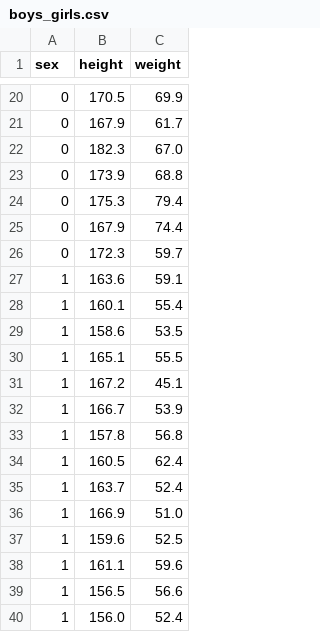
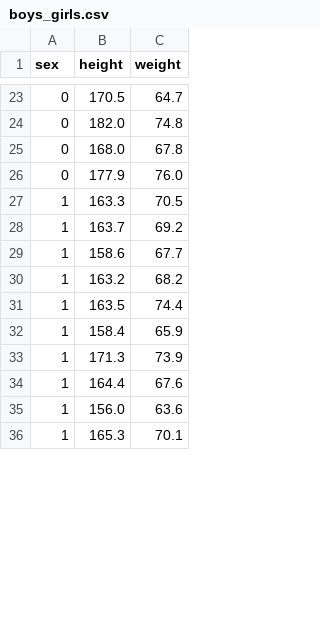
Before and after one commit to 1jsh/extras, a CSV file: boys_girls.csv, drawn as a sheet; only a part is shown, gaps mark what is left out; the diff covers the shown part only.

Commit message:
Update boys_girls.csv

```diff
--- a/boys_girls.csv
+++ b/boys_girls.csv
@@ -20,21 +23,14 @@ sex,height,weight
-0,170.5,69.9
-0,167.9,61.7
-0,182.3,67.0
-0,173.9,68.8
-0,175.3,79.4
-0,167.9,74.4
-0,172.3,59.7
-1,163.6,59.1
-1,160.1,55.4
-1,158.6,53.5
-1,165.1,55.5
-1,167.2,45.1
-1,166.7,53.9
-1,157.8,56.8
-1,160.5,62.4
-1,163.7,52.4
-1,166.9,51.0
-1,159.6,52.5
-1,161.1,59.6
-1,156.5,56.6
-1,156.0,52.4
+0,170.5,64.7
+0,182.0,74.8
+0,168.0,67.8
+0,177.9,76.0
+1,163.3,70.5
+1,163.7,69.2
+1,158.6,67.7
+1,163.2,68.2
+1,163.5,74.4
+1,158.4,65.9
+1,171.3,73.9
+1,164.4,67.6
+1,156.0,63.6
+1,165.3,70.1
```
Also changed, not shown: 16 added rows, 9 removed rows and 37 edited cells elsewhere in this file.
